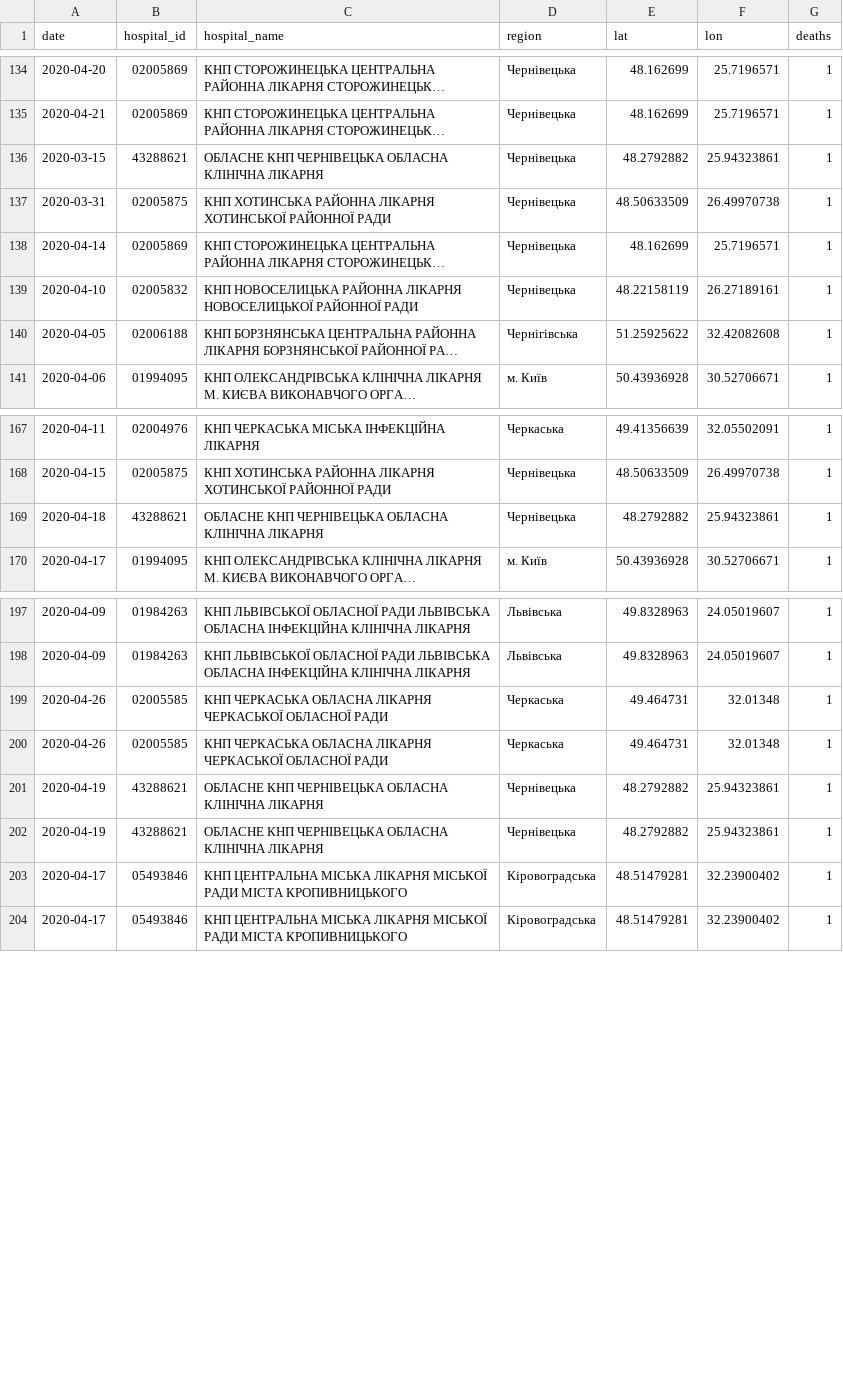
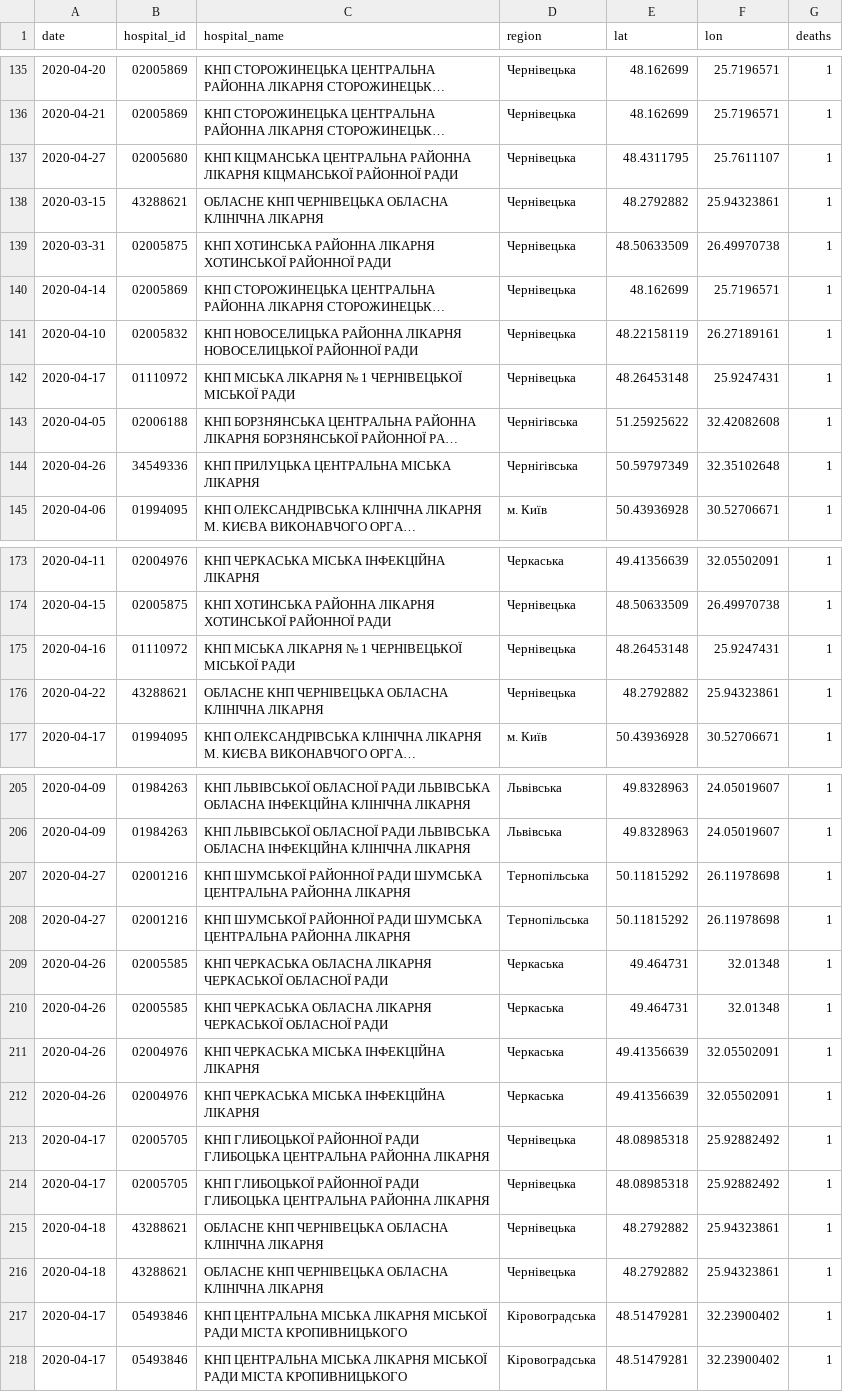
Before and after one commit to texty/covid-19, a CSV file: data/ukraine/death_cases.csv, drawn as a sheet; only a part is shown, gaps mark what is left out; long unchanged cells end in …; addresses are those after the commit; the diff covers the shown part only; the diff names each change by its address in the sheet, - before the commit and + after, or states it on an @@ line.

```diff
--- a/data/ukraine/death_cases.csv
+++ b/data/ukraine/death_cases.csv
+row 137: 2020-04-27 | 02005680 | КНП КІЦМАНСЬКА ЦЕНТРАЛЬНА РАЙОННА ЛІКАРНЯ КІЦМАНСЬКОЇ РАЙОННОЇ РАДИ | Чернівецька | 48.4311795 | 25.7611107 | 1
+row 142: 2020-04-17 | 01110972 | КНП МІСЬКА ЛІКАРНЯ № 1 ЧЕРНІВЕЦЬКОЇ МІСЬКОЇ РАДИ | Чернівецька | 48.26453148 | 25.9247431 | 1
+row 144: 2020-04-26 | 34549336 | КНП ПРИЛУЦЬКА ЦЕНТРАЛЬНА МІСЬКА ЛІКАРНЯ | Чернігівська | 50.59797349 | 32.35102648 | 1
+row 175: 2020-04-16 | 01110972 | КНП МІСЬКА ЛІКАРНЯ № 1 ЧЕРНІВЕЦЬКОЇ МІСЬКОЇ РАДИ | Чернівецька | 48.26453148 | 25.9247431 | 1
-A176 (date): 2020-04-18
+A176 (date): 2020-04-22
+row 207: 2020-04-27 | 02001216 | КНП ШУМСЬКОЇ РАЙОННОЇ РАДИ ШУМСЬКА ЦЕНТРАЛЬНА РАЙОННА ЛІКАРНЯ | Тернопільська | 50.11815292 | 26.11978698 | 1
+row 208: 2020-04-27 | 02001216 | КНП ШУМСЬКОЇ РАЙОННОЇ РАДИ ШУМСЬКА ЦЕНТРАЛЬНА РАЙОННА ЛІКАРНЯ | Тернопільська | 50.11815292 | 26.11978698 | 1
@@ row 201 moved to row 224: 2020-04-19 @@
@@ row 202 moved to row 225: 2020-04-19 @@
@@ row 122 moved to row 211: 2020-04-26 @@
+row 212: 2020-04-26 | 02004976 | КНП ЧЕРКАСЬКА МІСЬКА ІНФЕКЦІЙНА ЛІКАРНЯ | Черкаська | 49.41356639 | 32.05502091 | 1
@@ row 127 moved to row 213: 2020-04-17 @@
+row 214: 2020-04-17 | 02005705 | КНП ГЛИБОЦЬКОЇ РАЙОННОЇ РАДИ ГЛИБОЦЬКА ЦЕНТРАЛЬНА РАЙОННА ЛІКАРНЯ | Чернівецька | 48.08985318 | 25.92882492 | 1
+row 215: 2020-04-18 | 43288621 | ОБЛАСНЕ КНП ЧЕРНІВЕЦЬКА ОБЛАСНА КЛІНІЧНА ЛІКАРНЯ | Чернівецька | 48.2792882 | 25.94323861 | 1
+row 216: 2020-04-18 | 43288621 | ОБЛАСНЕ КНП ЧЕРНІВЕЦЬКА ОБЛАСНА КЛІНІЧНА ЛІКАРНЯ | Чернівецька | 48.2792882 | 25.94323861 | 1
```
Also changed, not shown: 9 added rows and 7 moved rows elsewhere in this file, data/ukraine/cases_by_date.csv, data/ukraine/cases_by_region.csv, 2 other files.
